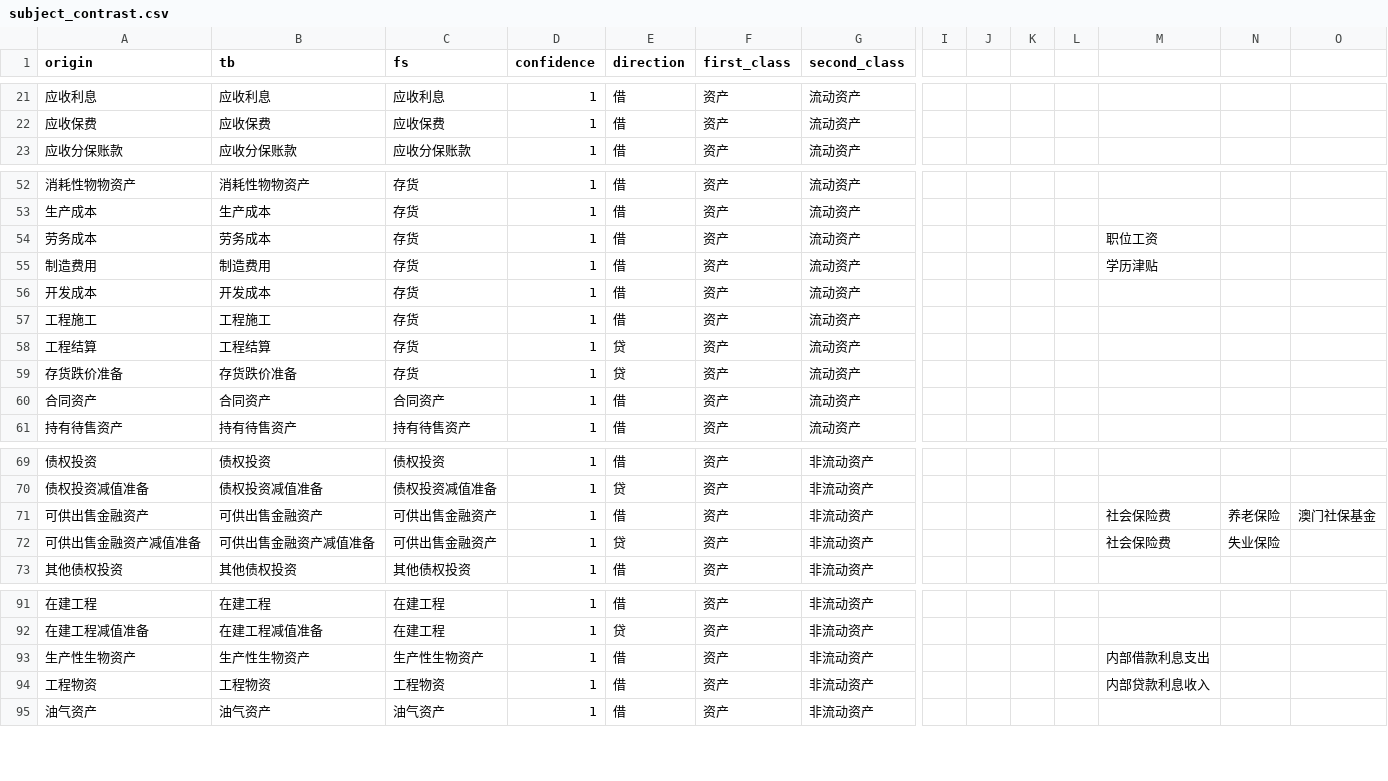
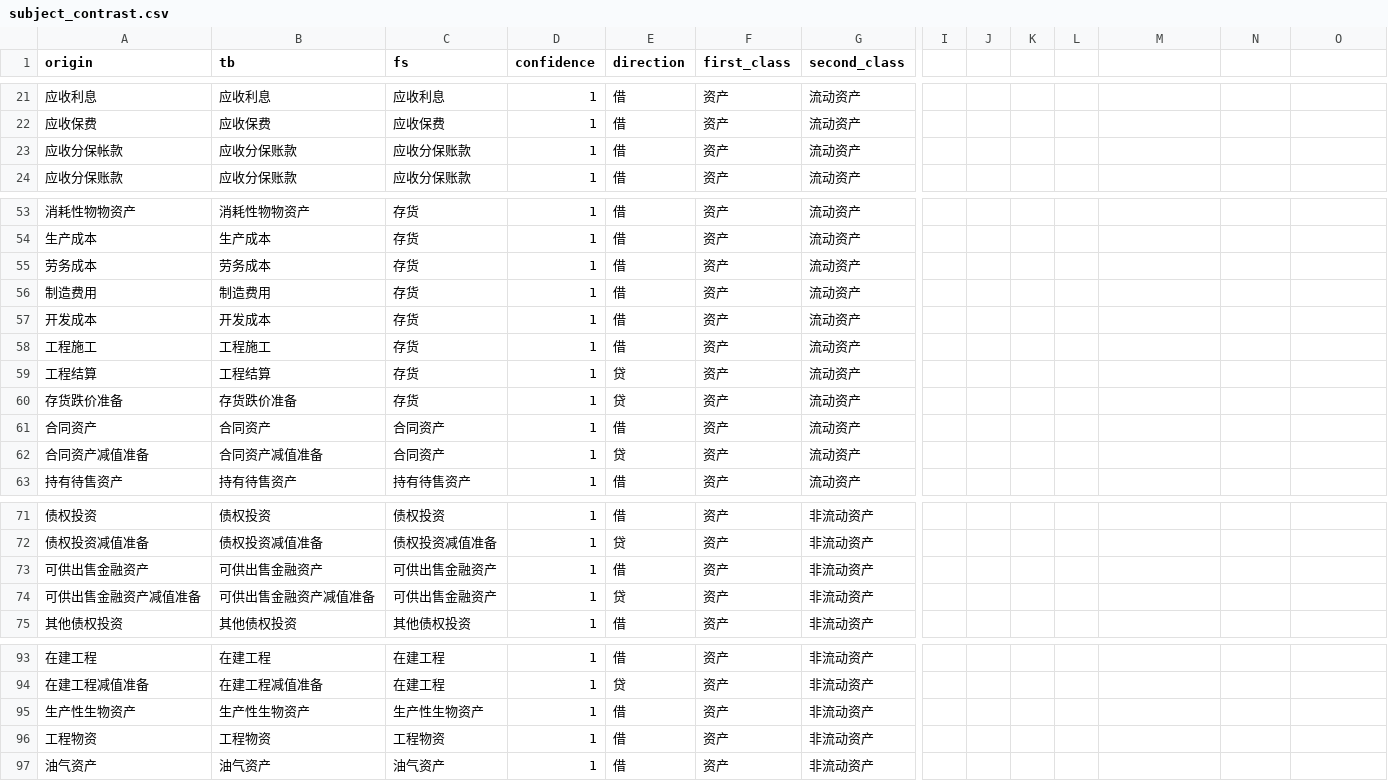
Before and after one commit to litufu/gewuaduitserver, a CSV file: src/initData/data/subject_contrast.csv, drawn as a sheet; only a part is shown, gaps mark what is left out; addresses are those after the commit; rows hold the shown columns only; the diff names each change by its address in the sheet, - before the commit and + after, or states it on an @@ line.

```diff
--- a/src/initData/data/subject_contrast.csv
+++ b/src/initData/data/subject_contrast.csv
+row 23: 应收分保帐款 | 应收分保账款 | 应收分保账款 | 1 | 借 | 资产 | 流动资产
-M55: 职位工资
+M55: (empty)
-M56: 学历津贴
+M56: (empty)
+row 62: 合同资产减值准备 | 合同资产减值准备 | 合同资产 | 1 | 贷 | 资产 | 流动资产
-M73:M74: 社会保险费
+M73:M74: (empty)
-N73: 养老保险
+N73: (empty)
-O73: 澳门社保基金
+O73: (empty)
-N74: 失业保险
+N74: (empty)
-M95: 内部借款利息支出
+M95: (empty)
-M96: 内部贷款利息收入
+M96: (empty)
```
Also changed, not shown: src/initData/data/tb.csv, 11 other files.
